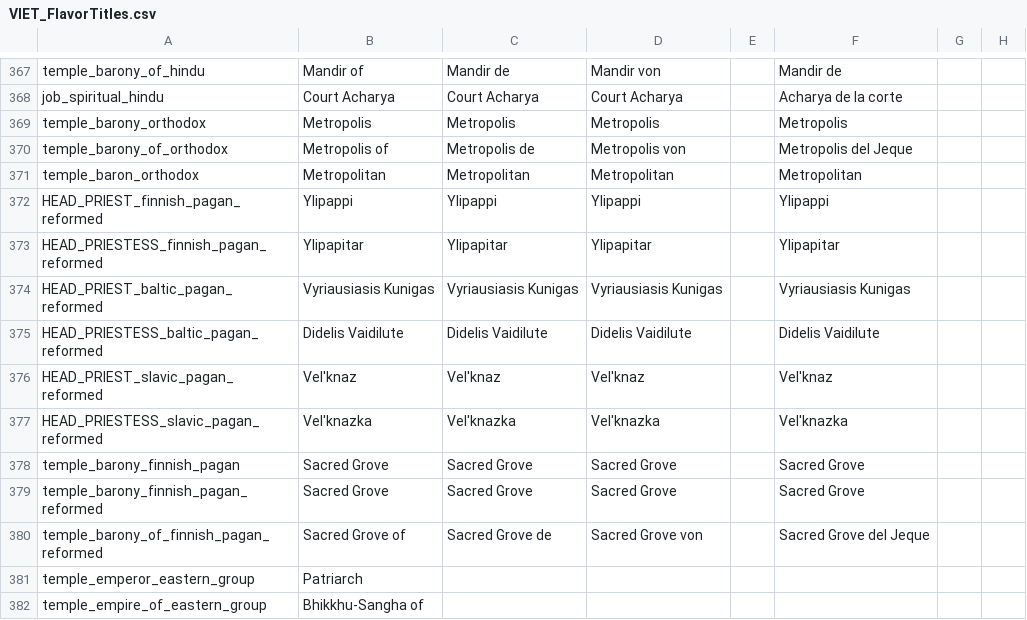
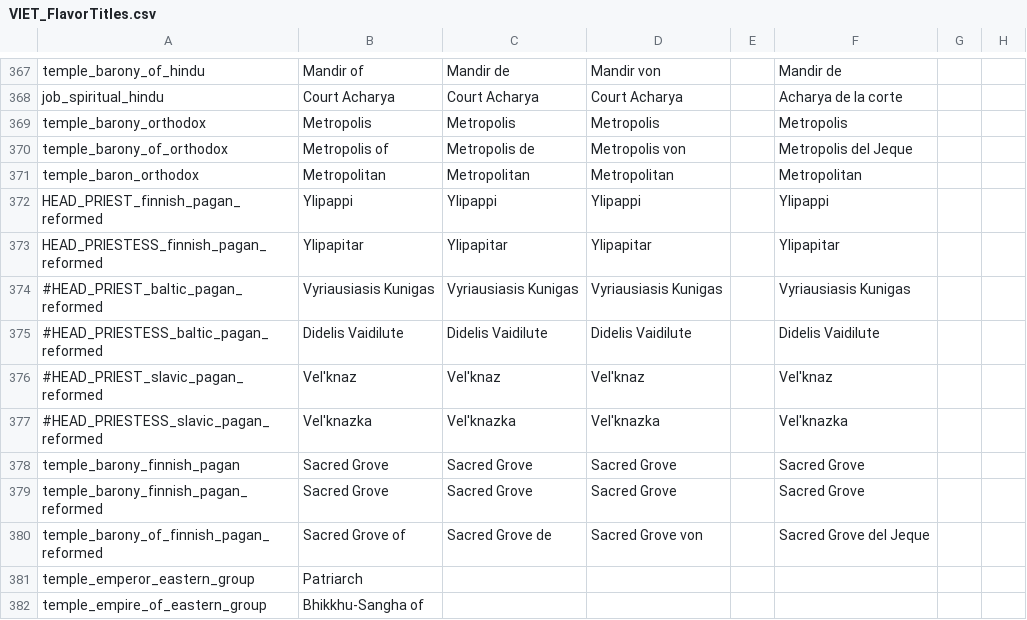
Before and after one commit to loup99/WtWSMS, a CSV file: WTWSMS/localisation/VIET_FlavorTitles.csv, drawn as a sheet; only a part is shown, gaps mark what is left out; the diff names each change by its address in the sheet, - before the commit and + after, or states it on an @@ line.

Commit message:
Disabled some localisation duplicates

```diff
--- a/WTWSMS/localisation/VIET_FlavorTitles.csv
+++ b/WTWSMS/localisation/VIET_FlavorTitles.csv
-A374: HEAD_PRIEST_baltic_pagan_reformed
+A374: #HEAD_PRIEST_baltic_pagan_reformed
-A375: HEAD_PRIESTESS_baltic_pagan_reformed
+A375: #HEAD_PRIESTESS_baltic_pagan_reformed
-A376: HEAD_PRIEST_slavic_pagan_reformed
+A376: #HEAD_PRIEST_slavic_pagan_reformed
-A377: HEAD_PRIESTESS_slavic_pagan_reformed
+A377: #HEAD_PRIESTESS_slavic_pagan_reformed
```
Also changed, not shown: WTWSMS/localisation/MZ.csv.
